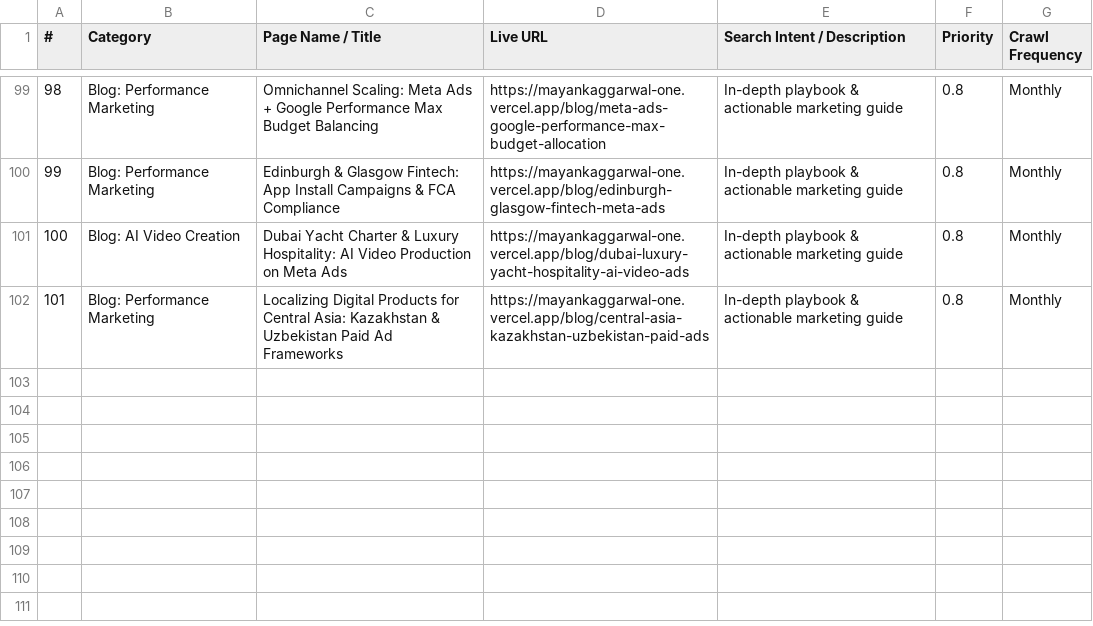
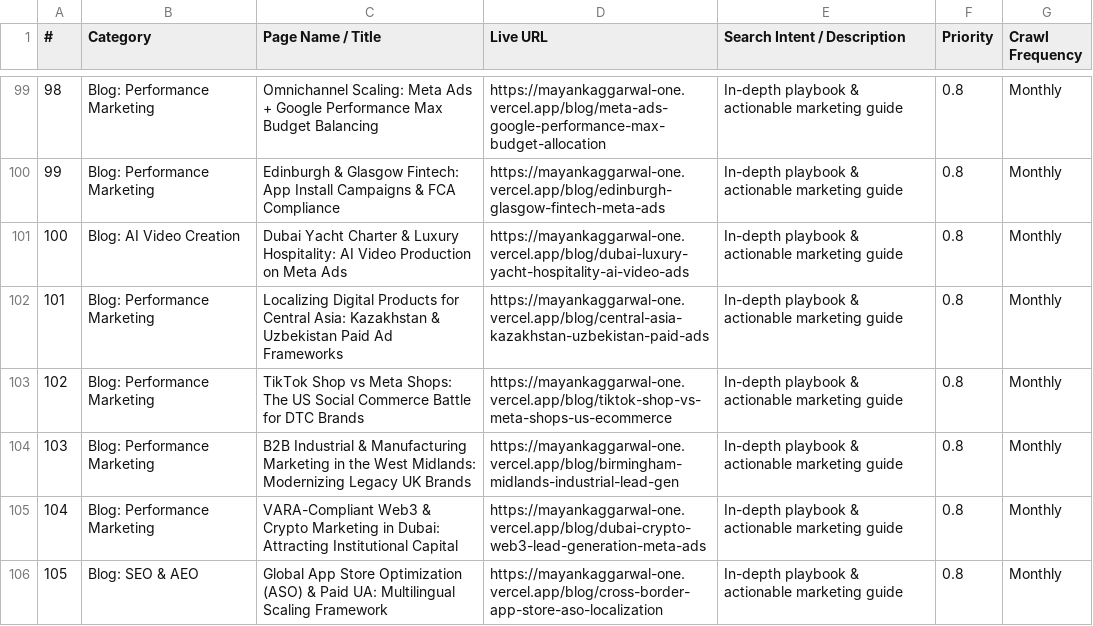
Before and after one commit to mayanksinghal007/mayankportfolio, a CSV file: public/MAYANK-WEBSITE-ALL-PAGES.csv, drawn as a sheet; only a part is shown, gaps mark what is left out; the diff names each change by its address in the sheet, - before the commit and + after, or states it on an @@ line.

```diff
--- a/public/MAYANK-WEBSITE-ALL-PAGES.csv
+++ b/public/MAYANK-WEBSITE-ALL-PAGES.csv
+row 103: 102 | Blog: Performance Marketing | TikTok Shop vs Meta Shops: The US Social Commerce Battle for DTC Brands | https://mayankaggarwal-one.vercel.app/blog/tiktok-shop-vs-meta-shops-us-ecommerce | In-depth playbook & actionable marketing guide | 0.8 | Monthly
+row 104: 103 | Blog: Performance Marketing | B2B Industrial & Manufacturing Marketing in the West Midlands: Modernizing Legacy UK Brands | https://mayankaggarwal-one.vercel.app/blog/birmingham-midlands-industrial-lead-gen | In-depth playbook & actionable marketing guide | 0.8 | Monthly
+row 105: 104 | Blog: Performance Marketing | VARA-Compliant Web3 & Crypto Marketing in Dubai: Attracting Institutional Capital | https://mayankaggarwal-one.vercel.app/blog/dubai-crypto-web3-lead-generation-meta-ads | In-depth playbook & actionable marketing guide | 0.8 | Monthly
+row 106: 105 | Blog: SEO & AEO | Global App Store Optimization (ASO) & Paid UA: Multilingual Scaling Framework | https://mayankaggarwal-one.vercel.app/blog/cross-border-app-store-aso-localization | In-depth playbook & actionable marketing guide | 0.8 | Monthly
```
Also changed, not shown: MAYANK-WEBSITE-ALL-PAGES.csv, 5 other files.
